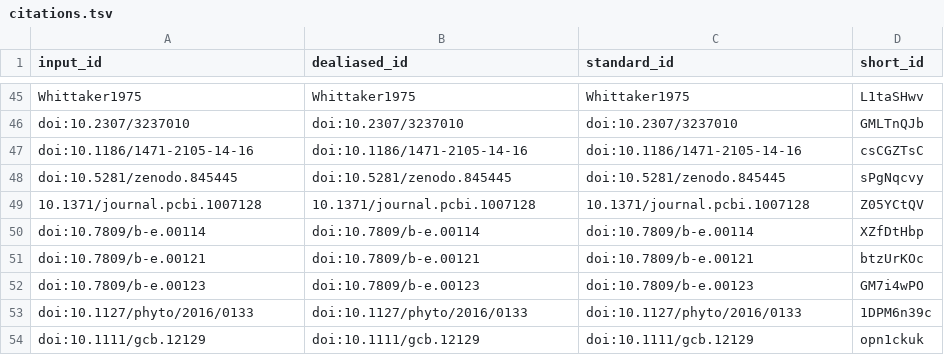
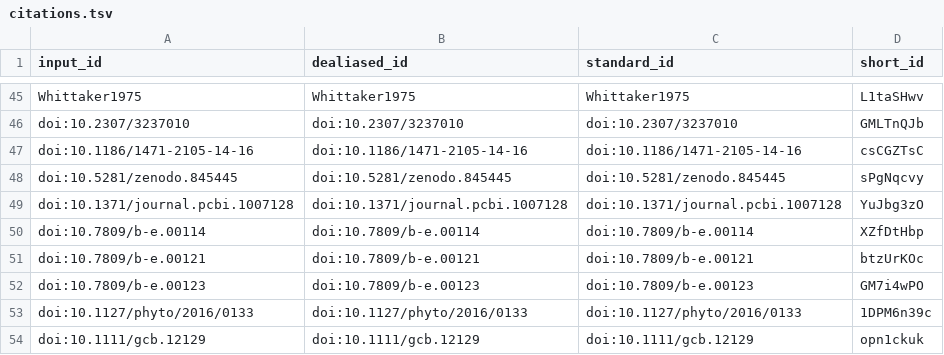
Before and after one commit to fmsabatini/sPlotOpen_Manuscript, a TSV file: citations.tsv, drawn as a sheet; only a part is shown, gaps mark what is left out.

Commit message:
Updated tables [ci skip]
This build is based on
https://github.com/fmsabatini/sPlotOpen_Manuscript/commit/f46b76a4295e766af9bc3bfa3cfc6e7b1fde64d9.

This commit was created by the following CI build and job:
https://github.com/fmsabatini/sPlotOpen_Manuscript/commit/f46b76a4295e766af9bc3bfa3cfc6e7b1fde64d9/checks
https://github.com/fmsabatini/sPlotOpen_Manuscript/runs/333619869

```diff
--- a/citations.tsv
+++ b/citations.tsv
@@ -48,3 +48,3 @@ doi:10.1186/1471-2105-14-16	doi:10.1186/1471-2105-14-16	doi:10.1186/1471-2105-14
 doi:10.5281/zenodo.845445	doi:10.5281/zenodo.845445	doi:10.5281/zenodo.845445	sPgNqcvy
-10.1371/journal.pcbi.1007128	10.1371/journal.pcbi.1007128	10.1371/journal.pcbi.1007128	Z05YCtQV
+doi:10.1371/journal.pcbi.1007128	doi:10.1371/journal.pcbi.1007128	doi:10.1371/journal.pcbi.1007128	YuJbg3zO
 doi:10.7809/b-e.00114	doi:10.7809/b-e.00114	doi:10.7809/b-e.00114	XZfDtHbp
```
Also changed, not shown: 7 other files.
